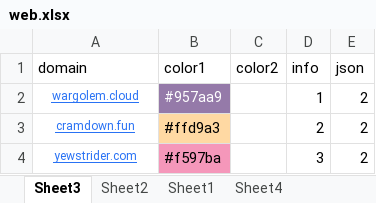
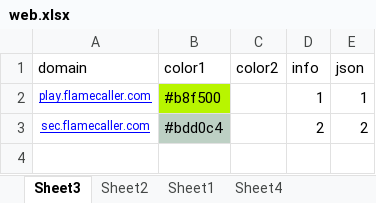
Before and after one commit to nowmobi/projectGames, an Excel workbook: game47/web.xlsx, sheet Sheet3, drawn as a sheet; values as stored, in another font and other column widths than the file's, no borders; removed rows and columns are numbered as before the commit, all else as after; the diff names each change by its address in the sheet, - before the commit and + after, or states it on an @@ line.

Commit message:
game47 添加md5逻辑

```diff
--- a/game47/web.xlsx (sheet Sheet3)
+++ b/game47/web.xlsx (sheet Sheet3)
-row 2: wargolem.cloud | #957aa9 |  | 1 | 2
+row 2: play.flamecaller.com | #b8f500 |  | 1 | 1
-A3 (domain): cramdown.fun
+A3 (domain): sec.flamecaller.com
-A3 text colour: #2972F4
+A3 text colour: #0000FF
-B3 (color1): #ffd9a3
+B3 (color1): #bdd0c4
-B3 fill: #FFD9A3
+B3 fill: #BDD0C4
-row 4: yewstrider.com | #f597ba |  | 3 | 2
```
Also changed, not shown: 15 other files.
